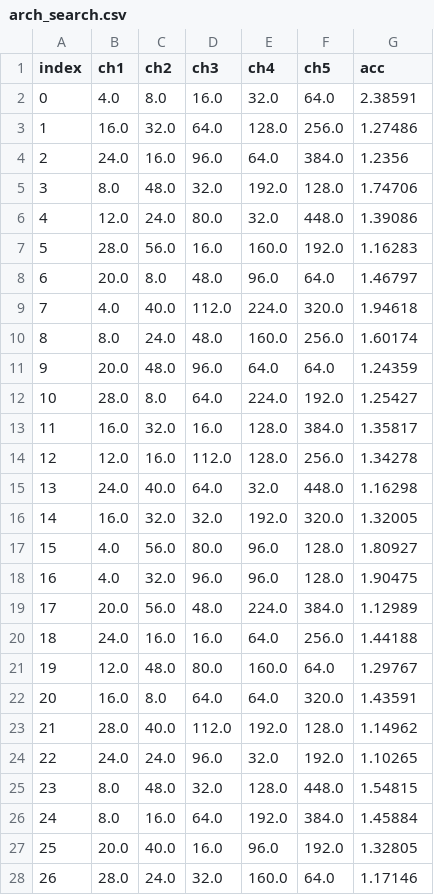
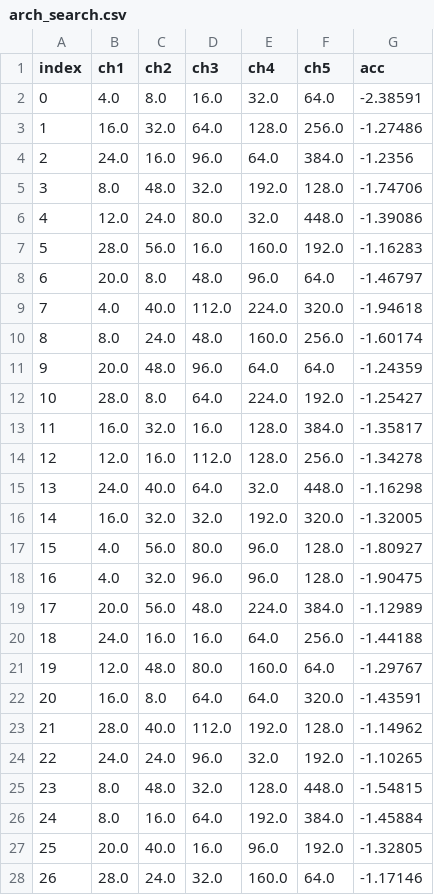
Before and after one commit to ayush29feb/ayush29feb.github.io, a CSV file: arch_search.csv, drawn as a sheet; only a part is shown; the diff covers the shown part only.

Commit message:
Add files via upload

```diff
--- a/arch_search.csv
+++ b/arch_search.csv
@@ -1,28 +1,28 @@
 index,ch1,ch2,ch3,ch4,ch5,acc
-0,4.0,8.0,16.0,32.0,64.0,2.38591
-1,16.0,32.0,64.0,128.0,256.0,1.27486
-2,24.0,16.0,96.0,64.0,384.0,1.2356
-3,8.0,48.0,32.0,192.0,128.0,1.74706
-4,12.0,24.0,80.0,32.0,448.0,1.39086
-5,28.0,56.0,16.0,160.0,192.0,1.16283
-6,20.0,8.0,48.0,96.0,64.0,1.46797
-7,4.0,40.0,112.0,224.0,320.0,1.94618
-8,8.0,24.0,48.0,160.0,256.0,1.60174
-9,20.0,48.0,96.0,64.0,64.0,1.24359
-10,28.0,8.0,64.0,224.0,192.0,1.25427
-11,16.0,32.0,16.0,128.0,384.0,1.35817
-12,12.0,16.0,112.0,128.0,256.0,1.34278
-13,24.0,40.0,64.0,32.0,448.0,1.16298
-14,16.0,32.0,32.0,192.0,320.0,1.32005
-15,4.0,56.0,80.0,96.0,128.0,1.80927
-16,4.0,32.0,96.0,96.0,128.0,1.90475
-17,20.0,56.0,48.0,224.0,384.0,1.12989
-18,24.0,16.0,16.0,64.0,256.0,1.44188
-19,12.0,48.0,80.0,160.0,64.0,1.29767
-20,16.0,8.0,64.0,64.0,320.0,1.43591
-21,28.0,40.0,112.0,192.0,128.0,1.14962
-22,24.0,24.0,96.0,32.0,192.0,1.10265
-23,8.0,48.0,32.0,128.0,448.0,1.54815
-24,8.0,16.0,64.0,192.0,384.0,1.45884
-25,20.0,40.0,16.0,96.0,192.0,1.32805
-26,28.0,24.0,32.0,160.0,64.0,1.17146
+0,4.0,8.0,16.0,32.0,64.0,-2.38591
+1,16.0,32.0,64.0,128.0,256.0,-1.27486
+2,24.0,16.0,96.0,64.0,384.0,-1.2356
+3,8.0,48.0,32.0,192.0,128.0,-1.74706
+4,12.0,24.0,80.0,32.0,448.0,-1.39086
+5,28.0,56.0,16.0,160.0,192.0,-1.16283
+6,20.0,8.0,48.0,96.0,64.0,-1.46797
+7,4.0,40.0,112.0,224.0,320.0,-1.94618
+8,8.0,24.0,48.0,160.0,256.0,-1.60174
+9,20.0,48.0,96.0,64.0,64.0,-1.24359
+10,28.0,8.0,64.0,224.0,192.0,-1.25427
+11,16.0,32.0,16.0,128.0,384.0,-1.35817
+12,12.0,16.0,112.0,128.0,256.0,-1.34278
+13,24.0,40.0,64.0,32.0,448.0,-1.16298
+14,16.0,32.0,32.0,192.0,320.0,-1.32005
+15,4.0,56.0,80.0,96.0,128.0,-1.80927
+16,4.0,32.0,96.0,96.0,128.0,-1.90475
+17,20.0,56.0,48.0,224.0,384.0,-1.12989
+18,24.0,16.0,16.0,64.0,256.0,-1.44188
+19,12.0,48.0,80.0,160.0,64.0,-1.29767
+20,16.0,8.0,64.0,64.0,320.0,-1.43591
+21,28.0,40.0,112.0,192.0,128.0,-1.14962
+22,24.0,24.0,96.0,32.0,192.0,-1.10265
+23,8.0,48.0,32.0,128.0,448.0,-1.54815
+24,8.0,16.0,64.0,192.0,384.0,-1.45884
+25,20.0,40.0,16.0,96.0,192.0,-1.32805
+26,28.0,24.0,32.0,160.0,64.0,-1.17146
```
Also changed, not shown: 123 edited cells elsewhere in this file.
